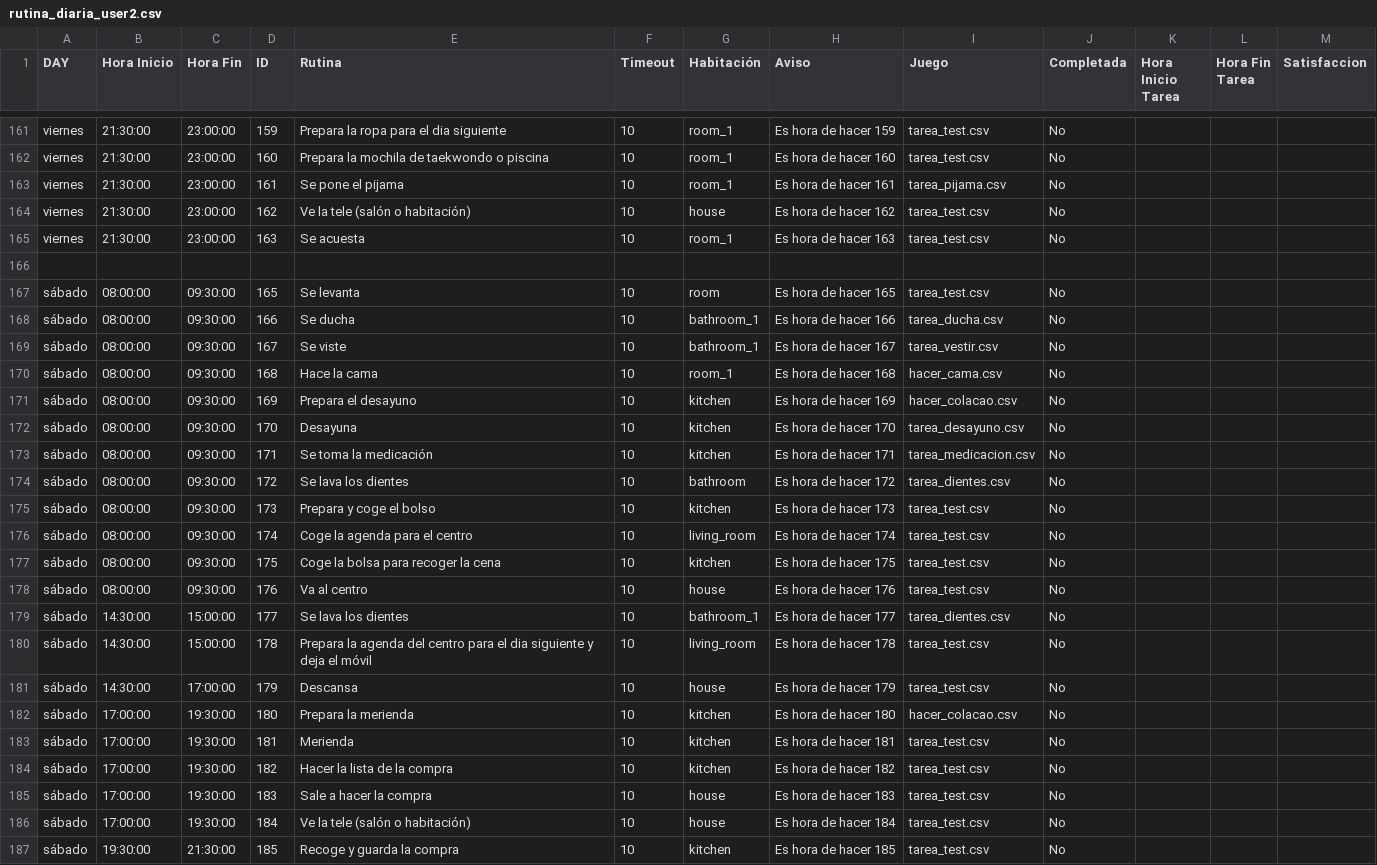
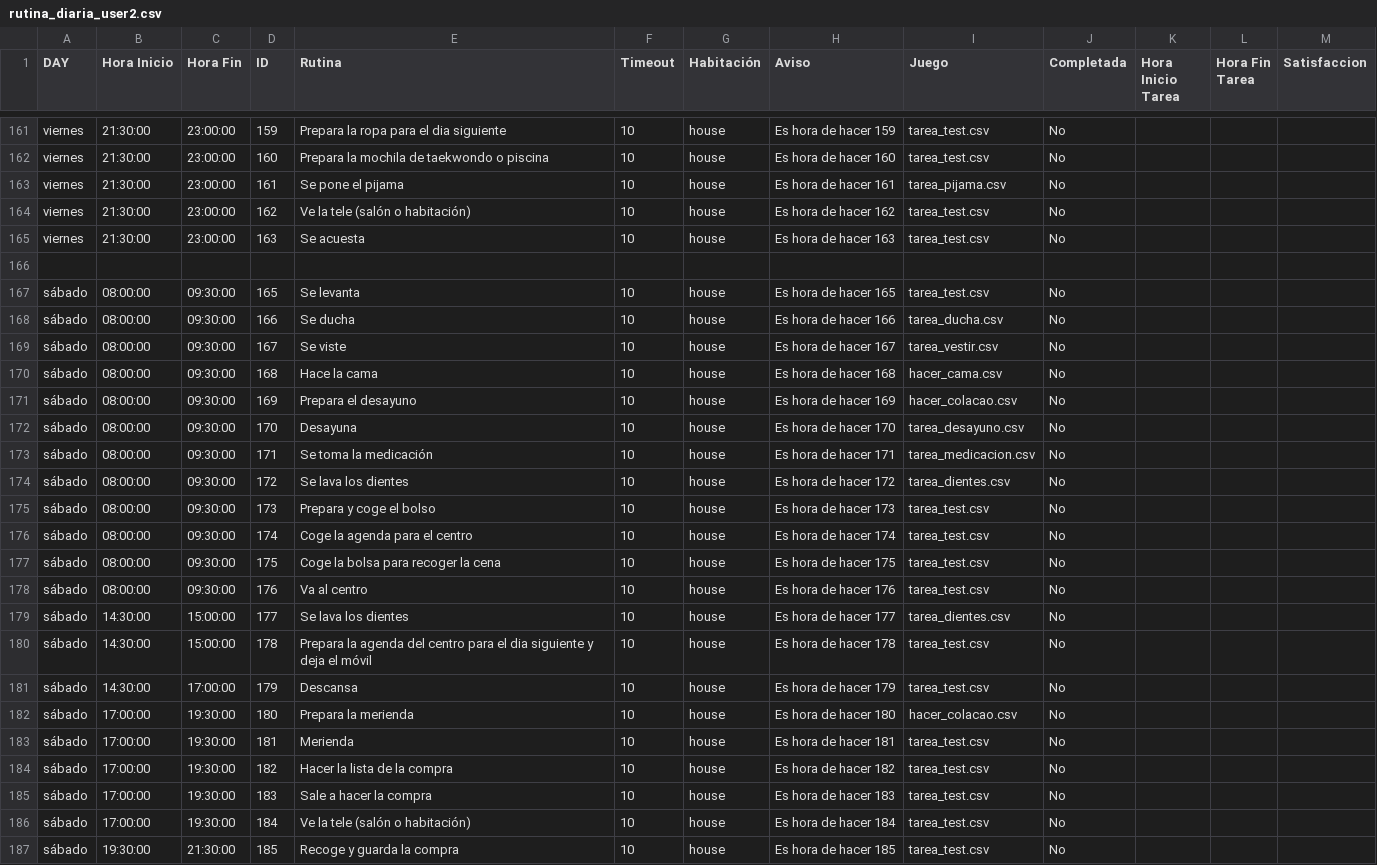
Before and after one commit to AntonioBlanco00/proyecto_micasa, a CSV file: micasa/micasa_app/usuarios/rutina_diaria_user2.csv, drawn as a sheet; only a part is shown, gaps mark what is left out; the diff covers the shown part only; the diff names each change by its address in the sheet, - before the commit and + after, or states it on an @@ line.

```diff
--- a/micasa/micasa_app/usuarios/rutina_diaria_user2.csv
+++ b/micasa/micasa_app/usuarios/rutina_diaria_user2.csv
-G161:G163 (Habitación): room_1
+G161:G163 (Habitación): house
-G165 (Habitación): room_1
+G165 (Habitación): house
-G167 (Habitación): room
+G167 (Habitación): house
-G168:G169 (Habitación): bathroom_1
+G168:G169 (Habitación): house
-G170 (Habitación): room_1
+G170 (Habitación): house
-G171:G173 (Habitación): kitchen
+G171:G173 (Habitación): house
-G174 (Habitación): bathroom
+G174 (Habitación): house
-G175 (Habitación): kitchen
+G175 (Habitación): house
-G176 (Habitación): living_room
+G176 (Habitación): house
-G177 (Habitación): kitchen
+G177 (Habitación): house
-G179 (Habitación): bathroom_1
+G179 (Habitación): house
-G180 (Habitación): living_room
+G180 (Habitación): house
-G182:G184 (Habitación): kitchen
+G182:G184 (Habitación): house
-G187 (Habitación): kitchen
+G187 (Habitación): house
```
Also changed, not shown: 61 edited cells elsewhere in this file, micasa/micasa_app/usuarios/rutina_diaria_user1.csv, micasa/micasa_app/usuarios/rutina_diaria_user3.csv, 21 other files.
